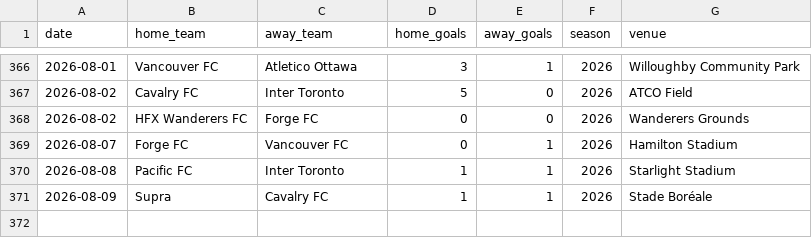
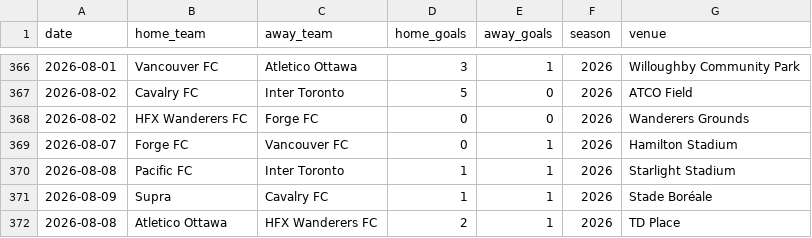
Before and after one commit to GoCeylan/canpl-analytics, a CSV file: data/matches/cpl_all.csv, drawn as a sheet; only a part is shown, gaps mark what is left out.

```diff
--- a/data/matches/cpl_all.csv
+++ b/data/matches/cpl_all.csv
@@ -371 +371,2 @@ date,home_team,away_team,home_goals,away_goals,season,venue
 2026-08-09,Supra,Cavalry FC,1,1,2026,Stade Boréale
+2026-08-08,Atletico Ottawa,HFX Wanderers FC,2,1,2026,TD Place
```
Also changed, not shown: data/matches/cpl_all_with_ids.csv, data/matches/match_header_history.csv, 1 other file.
